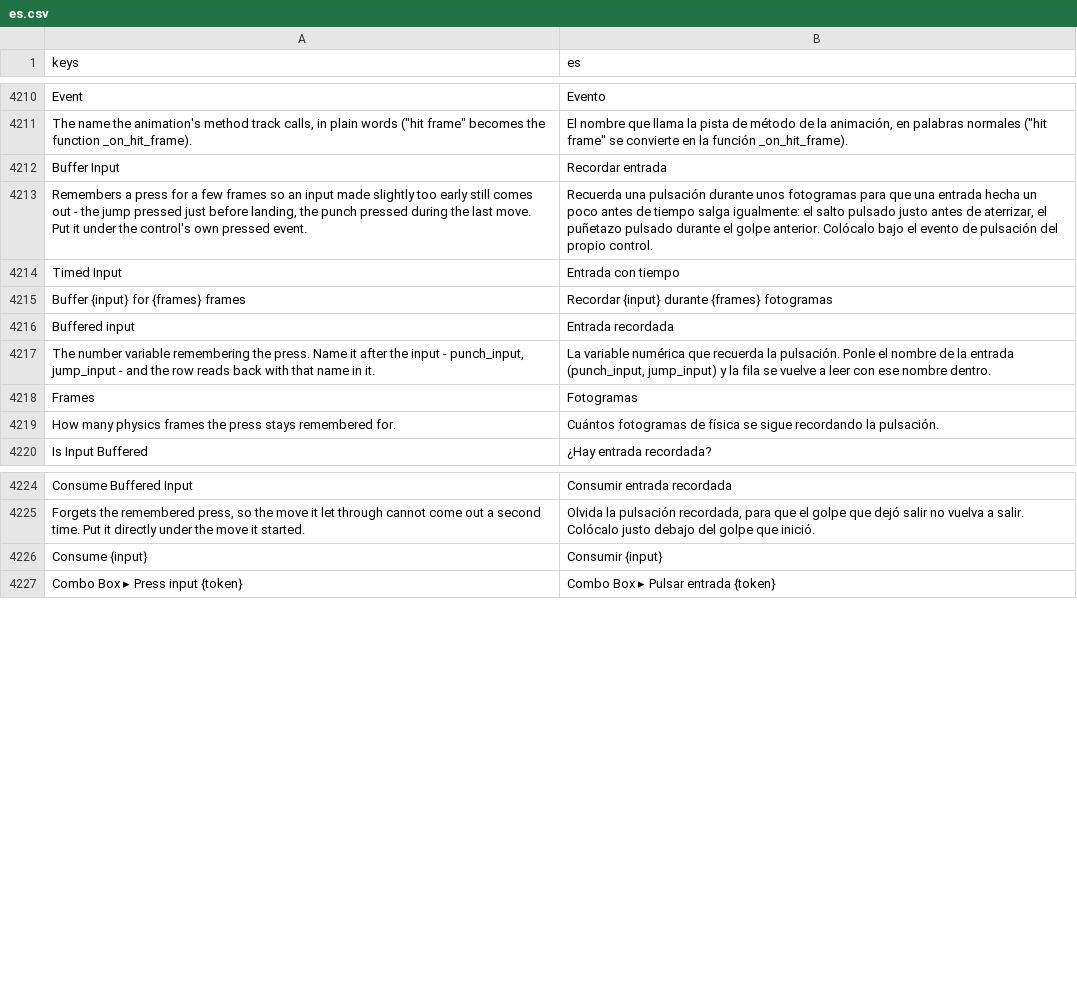
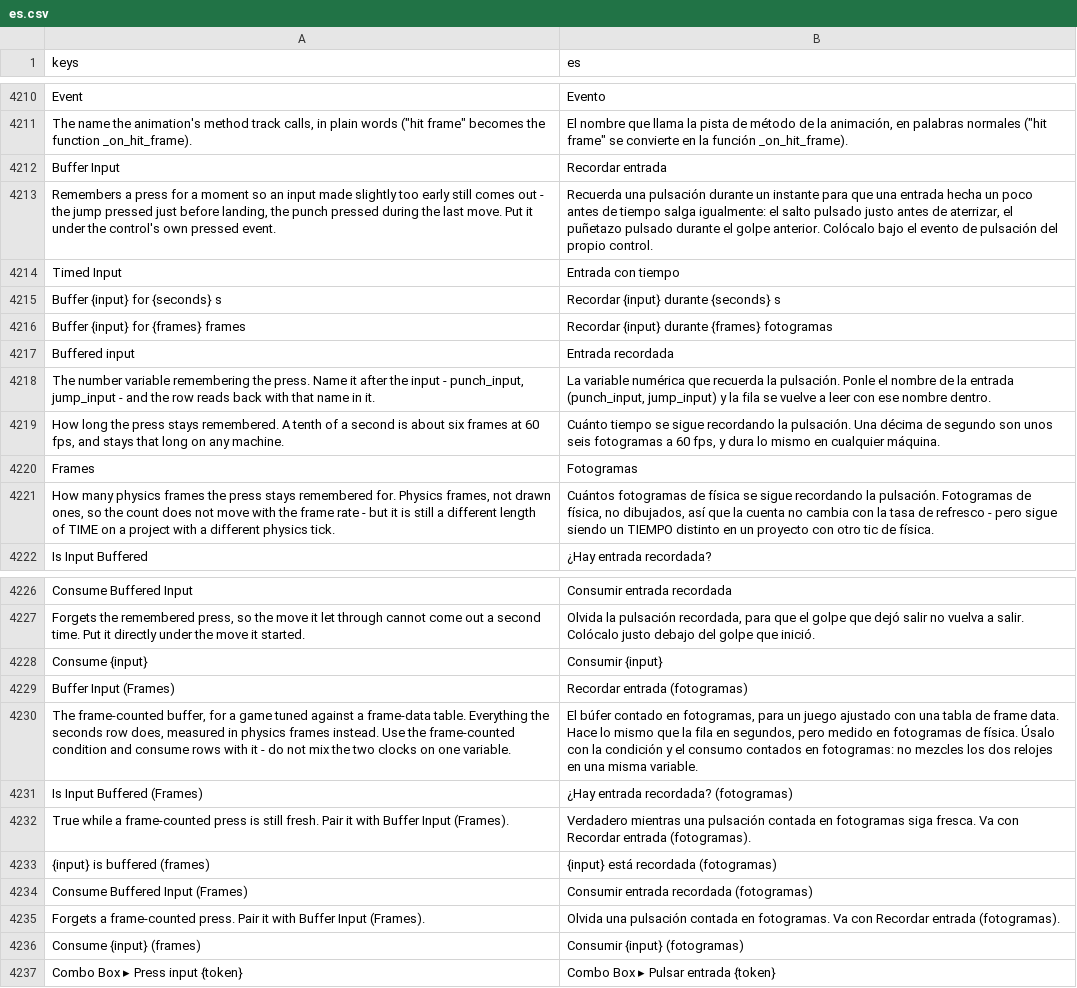
Before and after one commit to SalmanShhh/Godot-EventSheet-Visual-Scripting, a CSV file: addons/eventsheet/translations/es.csv, drawn as a sheet; only a part is shown, gaps mark what is left out.

```diff
--- a/addons/eventsheet/translations/es.csv
+++ b/addons/eventsheet/translations/es.csv
@@ -4236,4 +4236,5 @@ Event,Evento
 Buffer Input,Recordar entrada
-"Remembers a press for a few frames so an input made slightly too early still comes out - the jump pressed just before landing, the punch pressed during the last move. Put it under the control's own pressed event.","Recuerda una pulsación durante unos fotogramas para que una entrada hecha un poco antes de tiempo salga igualmente: el salto pulsado justo antes de aterrizar, el puñetazo pulsado durante el golpe anterior. Colócalo bajo el evento de pulsación del propio control."
+"Remembers a press for a moment so an input made slightly too early still comes out - the jump pressed just before landing, the punch pressed during the last move. Put it under the control's own pressed event.","Recuerda una pulsación durante un instante para que una entrada hecha un poco antes de tiempo salga igualmente: el salto pulsado justo antes de aterrizar, el puñetazo pulsado durante el golpe anterior. Colócalo bajo el evento de pulsación del propio control."
 Timed Input,Entrada con tiempo
+Buffer {input} for {seconds} s,Recordar {input} durante {seconds} s
 Buffer {input} for {frames} frames,Recordar {input} durante {frames} fotogramas
@@ -4241,4 +4242,5 @@ Buffered input,Entrada recordada
 "The number variable remembering the press. Name it after the input - punch_input, jump_input - and the row reads back with that name in it.","La variable numérica que recuerda la pulsación. Ponle el nombre de la entrada (punch_input, jump_input) y la fila se vuelve a leer con ese nombre dentro."
+"How long the press stays remembered. A tenth of a second is about six frames at 60 fps, and stays that long on any machine.","Cuánto tiempo se sigue recordando la pulsación. Una décima de segundo son unos seis fotogramas a 60 fps, y dura lo mismo en cualquier máquina."
 Frames,Fotogramas
-How many physics frames the press stays remembered for.,Cuántos fotogramas de física se sigue recordando la pulsación.
+"How many physics frames the press stays remembered for. Physics frames, not drawn ones, so the count does not move with the frame rate - but it is still a different length of TIME on a project with a different physics tick.","Cuántos fotogramas de física se sigue recordando la pulsación. Fotogramas de física, no dibujados, así que la cuenta no cambia con la tasa de refresco - pero sigue siendo un TIEMPO distinto en un proyecto con otro tic de física."
 Is Input Buffered,¿Hay entrada recordada?
@@ -4250,2 +4252,10 @@ Consume Buffered Input,Consumir entrada recordada
 Consume {input},Consumir {input}
+Buffer Input (Frames),Recordar entrada (fotogramas)
+"The frame-counted buffer, for a game tuned against a frame-data table. Everything the seconds row does, measured in physics frames instead. Use the frame-counted condition and consume rows with it - do not mix the two clocks on one variable.","El búfer contado en fotogramas, para un juego ajustado con una tabla de frame data. Hace lo mismo que la fila en segundos, pero medido en fotogramas de física. Úsalo con la condición y el consumo contados en fotogramas: no mezcles los dos relojes en una misma variable."
+Is Input Buffered (Frames),¿Hay entrada recordada? (fotogramas)
+True while a frame-counted press is still fresh. Pair it with Buffer Input (Frames).,Verdadero mientras una pulsación contada en fotogramas siga fresca. Va con Recordar entrada (fotogramas).
+{input} is buffered (frames),{input} está recordada (fotogramas)
+Consume Buffered Input (Frames),Consumir entrada recordada (fotogramas)
+Forgets a frame-counted press. Pair it with Buffer Input (Frames).,Olvida una pulsación contada en fotogramas. Va con Recordar entrada (fotogramas).
+Consume {input} (frames),Consumir {input} (fotogramas)
 Combo Box ▸ Press input {token},Combo Box ▸ Pulsar entrada {token}
```
Also changed, not shown: addons/eventsheet/translations/fr.csv, addons/eventsheet/translations/it.csv, 21 other files.
